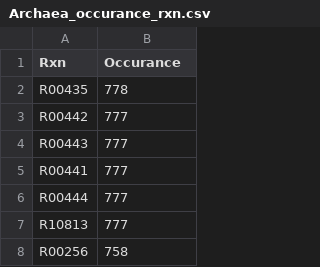
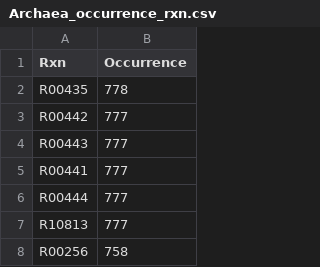
Before and after one commit to ELIFE-ASU/ChiralExpansion, a CSV file: Data/Archaea_occurrence_rxn.csv (was Data/Archaea_occurance_rxn.csv), drawn as a sheet; only a part is shown.

Commit message:
fixed typo in files and file name

```diff
--- a/Data/Archaea_occurance_rxn.csv
+++ b/Data/Archaea_occurrence_rxn.csv
@@ -1,2 +1,2 @@
-Rxn,Occurance
+Rxn,Occurrence
 R00435,778
```
Also changed, not shown: Data/Bacteria_occurrence_rxn.csv, Data/Eukaryota_occurrence_rxn.csv, 10 other files.
